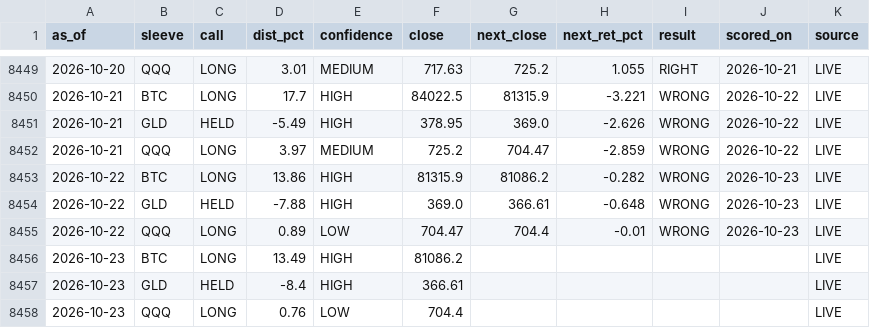
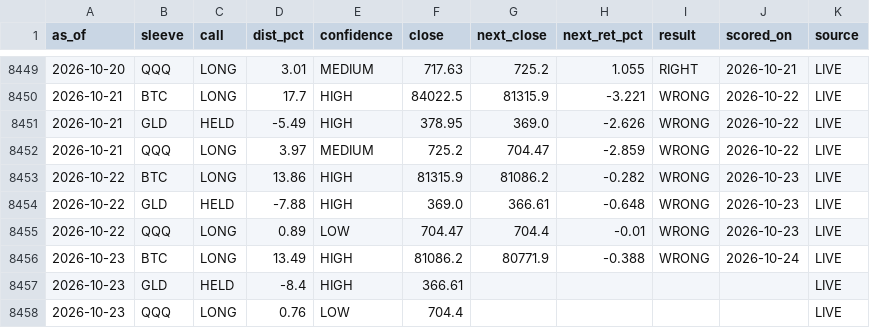
Before and after one commit to juliantorrespr-afk/quant-lab-data, a CSV file: data/scorecard.csv, drawn as a sheet; only a part is shown, gaps mark what is left out.

```diff
--- a/data/scorecard.csv
+++ b/data/scorecard.csv
@@ -8455,3 +8455,3 @@ as_of,sleeve,call,dist_pct,confidence,close,next_close,next_ret_pct,result,score
 2026-10-22,QQQ,LONG,0.89,LOW,704.47,704.4,-0.01,WRONG,2026-10-23,LIVE
-2026-10-23,BTC,LONG,13.49,HIGH,81086.2,,,,,LIVE
+2026-10-23,BTC,LONG,13.49,HIGH,81086.2,80771.9,-0.388,WRONG,2026-10-24,LIVE
 2026-10-23,GLD,HELD,-8.4,HIGH,366.61,,,,,LIVE
```
Also changed, not shown: data/flow/kraken_xbtusd_hourly.csv, 5 other files.
